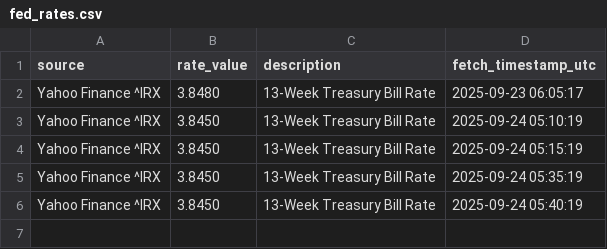
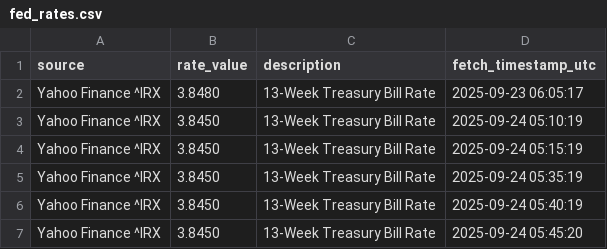
Before and after one commit to KhaledAShaheenTtu/Realtime-Trading-Monitoring, a CSV file: data/fed_rates.csv, drawn as a sheet; the diff names each change by its address in the sheet, - before the commit and + after, or states it on an @@ line.

```diff
--- a/data/fed_rates.csv
+++ b/data/fed_rates.csv
+row 7: Yahoo Finance ^IRX | 3.8450 | 13-Week Treasury Bill Rate | 2025-09-24 05:45:20
```
Also changed, not shown: data/btcusdt.csv, data/logs.csv, 7 other files.
